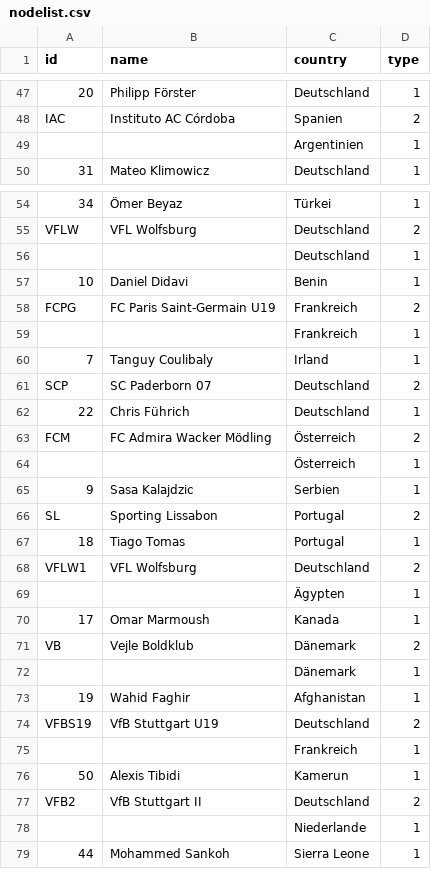
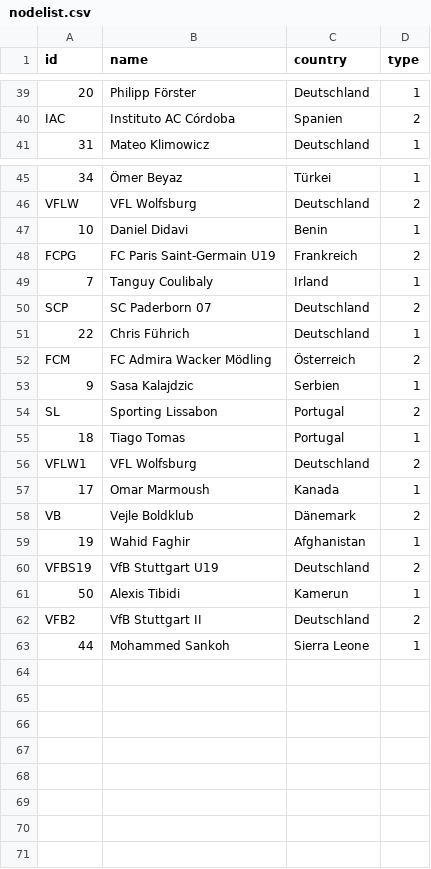
Before and after one commit to lk190/Pruefung_Netzwerk, a CSV file: nodelist.csv, drawn as a sheet; only a part is shown, gaps mark what is left out; the diff covers the shown part only; the diff names each change by its address in the sheet, - before the commit and + after, or states it on an @@ line.

Commit message:
Add files via upload

```diff
--- a/nodelist.csv
+++ b/nodelist.csv
-row 49:  |  | Argentinien | 1
-row 56:  |  | Deutschland | 1
-row 59:  |  | Frankreich | 1
-row 64:  |  | Österreich | 1
-row 69:  |  | Ägypten | 1
-row 72:  |  | Dänemark | 1
-row 75:  |  | Frankreich | 1
-row 78:  |  | Niederlande | 1
```
Also changed, not shown: 8 removed rows elsewhere in this file.
